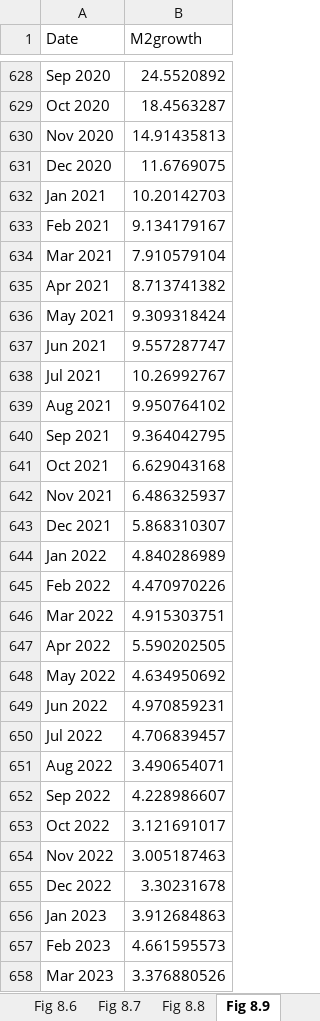
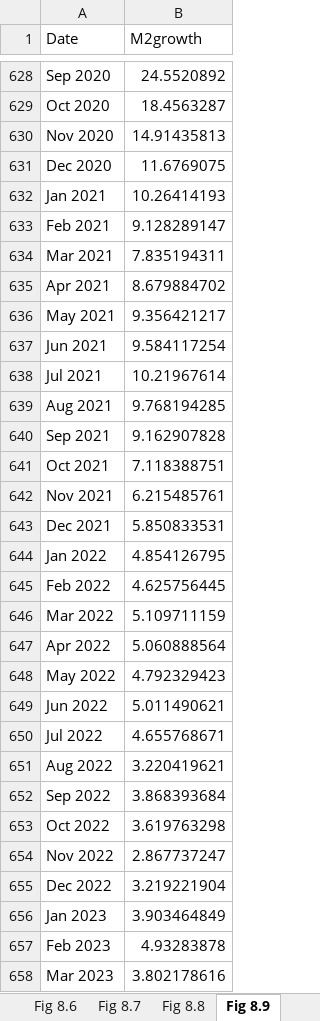
Before and after one commit to trevortombe/RealTimeGraphs, an Excel workbook: Data/C08 Figures.xlsx, sheet Fig 8.9, drawn as a sheet; only a part is shown, gaps mark what is left out; values as stored, in another font and other column widths than the file's, no borders; charts and pictures not drawn; the diff covers the shown part only; the diff names each change by its address in the sheet, - before the commit and + after, or states it on an @@ line.

```diff
--- a/Data/C08 Figures.xlsx (sheet Fig 8.9)
+++ b/Data/C08 Figures.xlsx (sheet Fig 8.9)
-B632 (M2growth): 10.20142703
+B632 (M2growth): 10.26414193
-B633 (M2growth): 9.134179167
+B633 (M2growth): 9.128289147
-B634 (M2growth): 7.910579104
+B634 (M2growth): 7.835194311
-B635 (M2growth): 8.713741382
+B635 (M2growth): 8.679884702
-B636 (M2growth): 9.309318424
+B636 (M2growth): 9.356421217
-B637 (M2growth): 9.557287747
+B637 (M2growth): 9.584117254
-B638 (M2growth): 10.26992767
+B638 (M2growth): 10.21967614
-B639 (M2growth): 9.950764102
+B639 (M2growth): 9.768194285
-B640 (M2growth): 9.364042795
+B640 (M2growth): 9.162907828
-B641 (M2growth): 6.629043168
+B641 (M2growth): 7.118388751
-B642 (M2growth): 6.486325937
+B642 (M2growth): 6.215485761
-B643 (M2growth): 5.868310307
+B643 (M2growth): 5.850833531
-B644 (M2growth): 4.840286989
+B644 (M2growth): 4.854126795
-B645 (M2growth): 4.470970226
+B645 (M2growth): 4.625756445
-B646 (M2growth): 4.915303751
+B646 (M2growth): 5.109711159
-B647 (M2growth): 5.590202505
+B647 (M2growth): 5.060888564
-B648 (M2growth): 4.634950692
+B648 (M2growth): 4.792329423
-B649 (M2growth): 4.970859231
+B649 (M2growth): 5.011490621
-B650 (M2growth): 4.706839457
+B650 (M2growth): 4.655768671
-B651 (M2growth): 3.490654071
+B651 (M2growth): 3.220419621
-B652 (M2growth): 4.228986607
+B652 (M2growth): 3.868393684
-B653 (M2growth): 3.121691017
+B653 (M2growth): 3.619763298
-B654 (M2growth): 3.005187463
+B654 (M2growth): 2.867737247
-B655 (M2growth): 3.30231678
+B655 (M2growth): 3.219221904
-B656 (M2growth): 3.912684863
+B656 (M2growth): 3.903464849
-B657 (M2growth): 4.661595573
+B657 (M2growth): 4.93283878
-B658 (M2growth): 3.376880526
+B658 (M2growth): 3.802178616
```
Also changed, not shown: 1 added row and 39 edited cells elsewhere in this sheet, sheet Fig 8.2, sheet Fig 8.7, sheet Fig 8.6, sheet Fig 8.10, charts or pictures, Data/C02 Figures.xlsx, Data/C03 Figures.xlsx, 19 other files.
